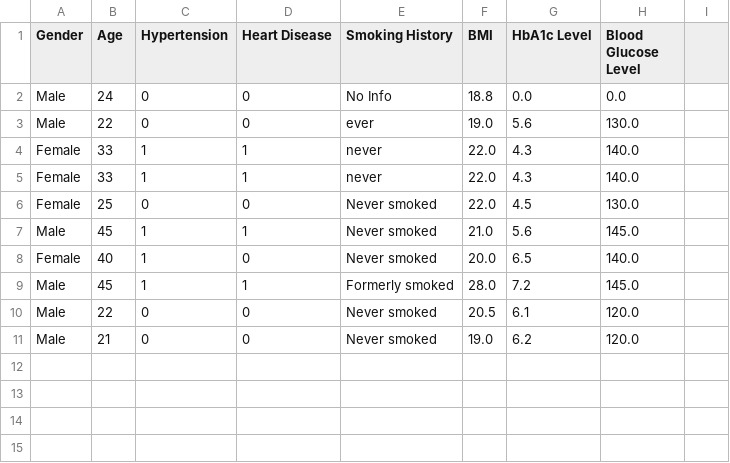
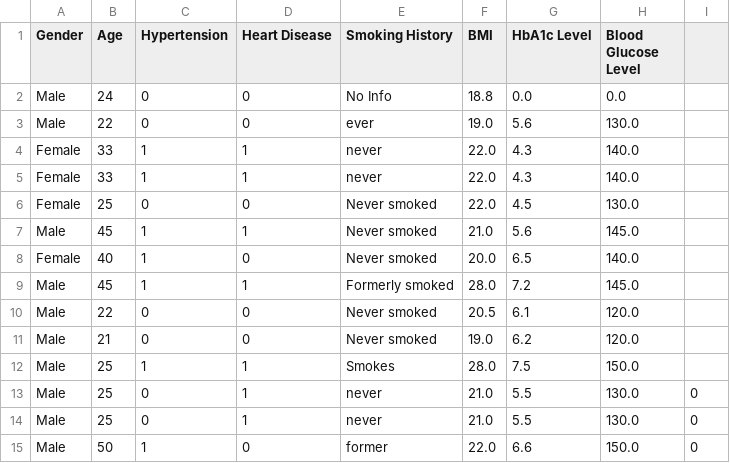
Before and after one commit to GokulNandhakumar57/Final-year-project, a CSV file: diabetes_app_project/submissions.csv, drawn as a sheet; the diff names each change by its address in the sheet, - before the commit and + after, or states it on an @@ line.

```diff
--- a/diabetes_app_project/submissions.csv
+++ b/diabetes_app_project/submissions.csv
+row 12: Male | 25 | 1 | 1 | Smokes | 28.0 | 7.5 | 150.0
+row 13: Male | 25 | 0 | 1 | never | 21.0 | 5.5 | 130.0 | 0
+row 14: Male | 25 | 0 | 1 | never | 21.0 | 5.5 | 130.0 | 0
+row 15: Male | 50 | 1 | 0 | former | 22.0 | 6.6 | 150.0 | 0
```
Also changed, not shown: 3 other files.
